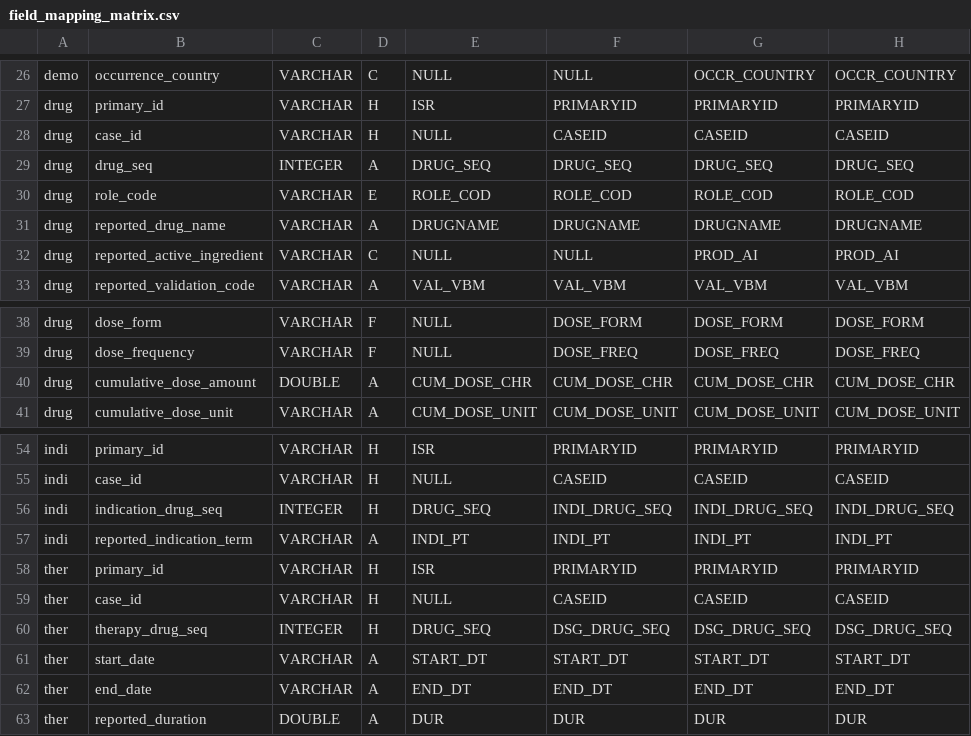
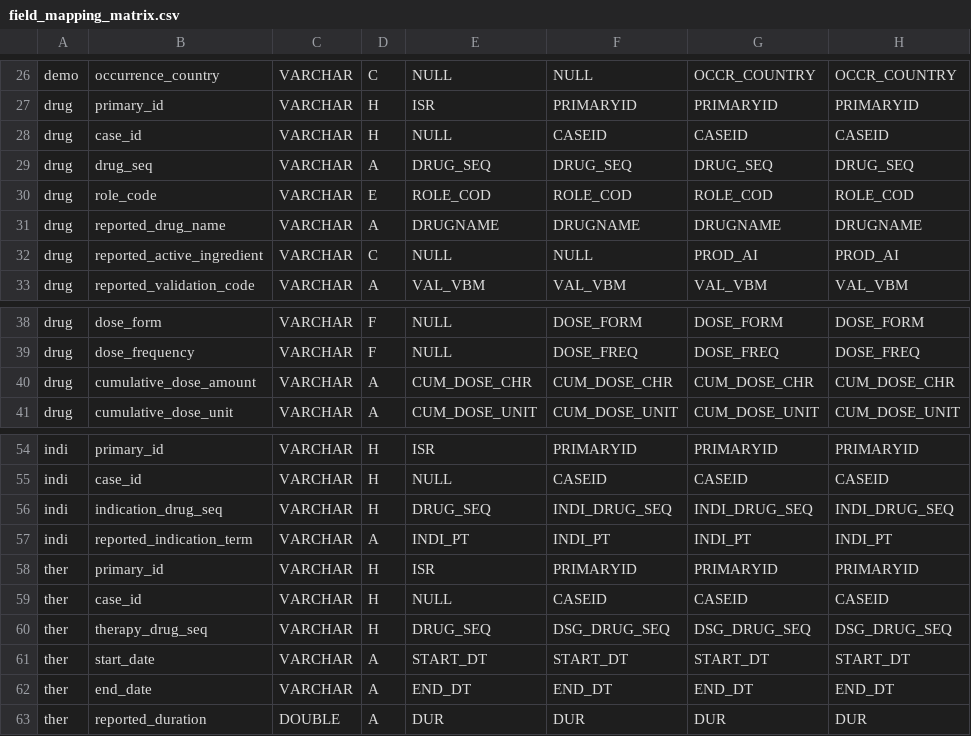
Before and after one commit to raxtik-org/raxtik-etl, a CSV file: docs/schema/field_mapping_matrix.csv, drawn as a sheet; only a part is shown, gaps mark what is left out; the diff names each change by its address in the sheet, - before the commit and + after, or states it on an @@ line.

Commit message:
feat(schema): standardize date triad, update drug_seq and cumulative dose to VARCHAR, add label normalizations and extract validation

```diff
--- a/docs/schema/field_mapping_matrix.csv
+++ b/docs/schema/field_mapping_matrix.csv
-C29: INTEGER
+C29: VARCHAR
-C40: DOUBLE
+C40: VARCHAR
-C56: INTEGER
+C56: VARCHAR
-C60: INTEGER
+C60: VARCHAR
```
Also changed, not shown: 18 other files.
